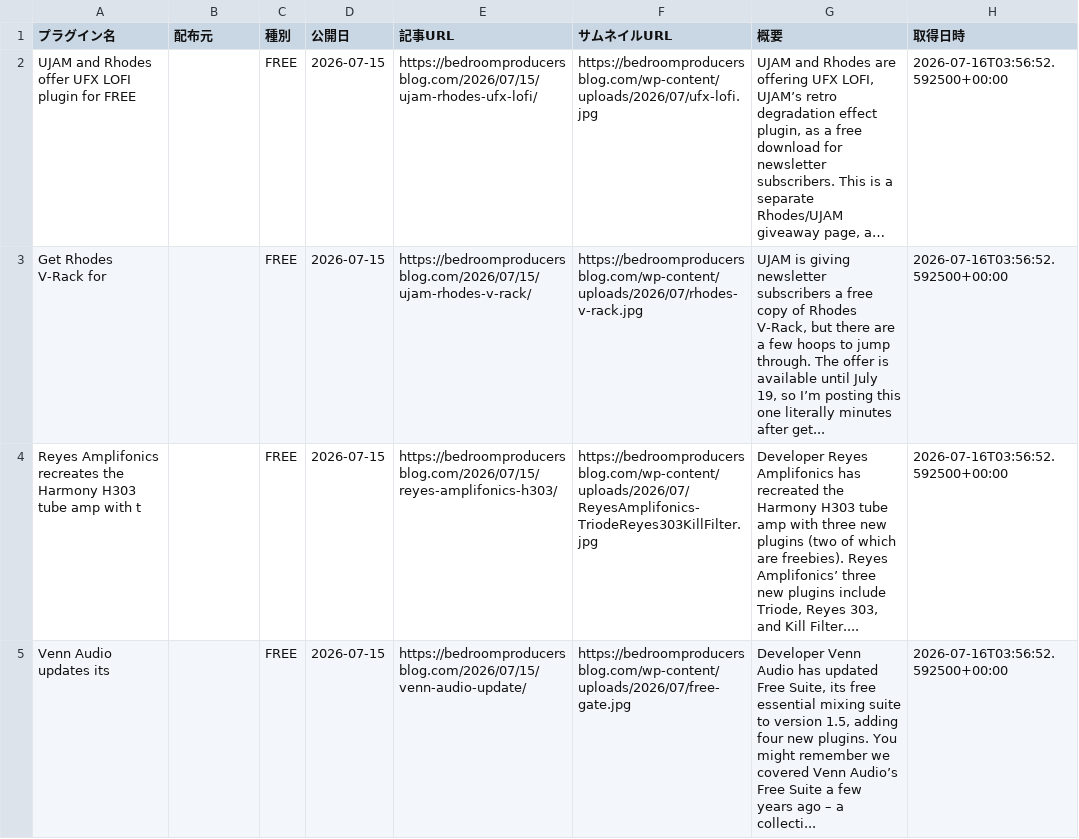
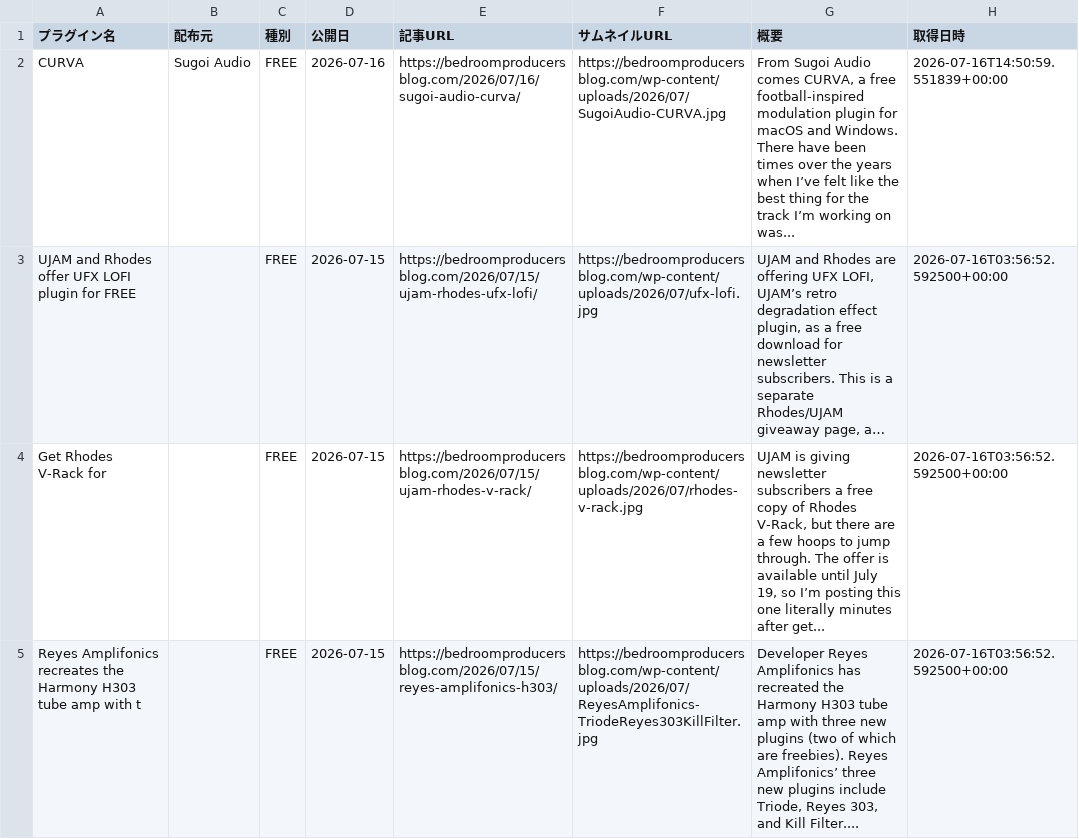
Before and after one commit to Plugin-Tsushin/plugin-boutique-scraper, a CSV file: output/free_bpb_history.csv, drawn as a sheet; only a part is shown; the shorter side is filled out with more unchanged rows; long unchanged cells end in …; the diff names each change by its address in the sheet, - before the commit and + after, or states it on an @@ line.

```diff
--- a/output/free_bpb_history.csv
+++ b/output/free_bpb_history.csv
+row 2: CURVA | Sugoi Audio | FREE | 2026-07-16 | https://bedroomproducersblog.com/2026/07/16/sugoi-audio-curva/ | https://bedroomproducersblog.com/wp-content/uploads/2026/07/SugoiAudio-CURVA.jpg | From Sugoi Audio comes CURVA, a free football-inspired modulation plugin for macOS and Windows. There have been times over the years when I’ve felt like the best thing for the track I’m working on was... | 2026-07-16T14:50:59.551839+00:00
```
Also changed, not shown: output/free_bpb_latest.csv.
